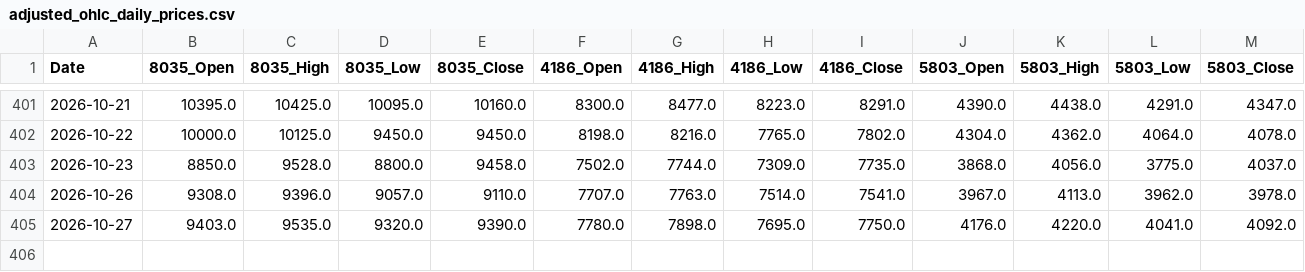
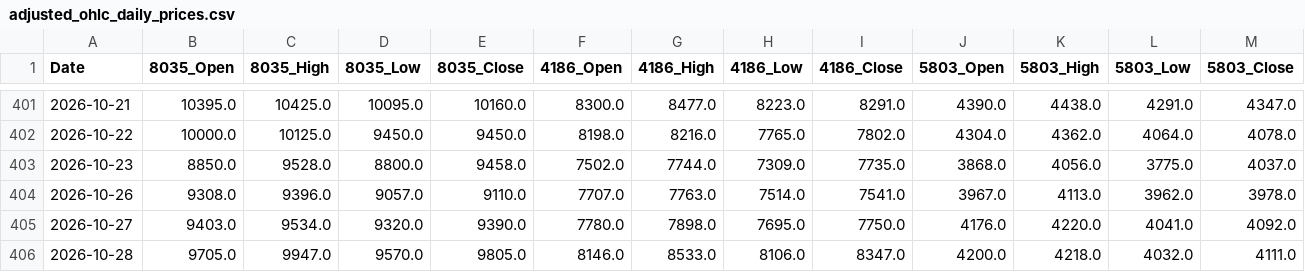
Before and after one commit to reptomintravis-debug/stock-data-pipeline, a CSV file: adjusted_ohlc_daily_prices.csv, drawn as a sheet; only a part is shown, gaps mark what is left out; rows hold the shown columns only; the diff names each change by its address in the sheet, - before the commit and + after, or states it on an @@ line.

```diff
--- a/adjusted_ohlc_daily_prices.csv
+++ b/adjusted_ohlc_daily_prices.csv
-C405 (8035_High): 9535.0
+C405 (8035_High): 9534.0
+row 406: 2026-10-28 | 9705.0 | 9947.0 | 9570.0 | 9805.0 | 8146.0 | 8533.0 | 8106.0 | 8347.0 | 4200.0 | 4218.0 | 4032.0 | 4111.0
```
